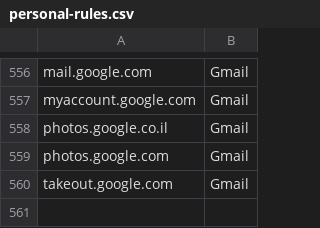
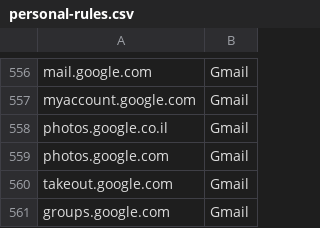
Before and after one commit to doronbehar/containerise, a CSV file: personal-rules.csv, drawn as a sheet; only a part is shown, gaps mark what is left out; the diff names each change by its address in the sheet, - before the commit and + after, or states it on an @@ line.

Commit message:
Add google groups to gmail's containier

```diff
--- a/personal-rules.csv
+++ b/personal-rules.csv
+row 561: groups.google.com | Gmail
```
